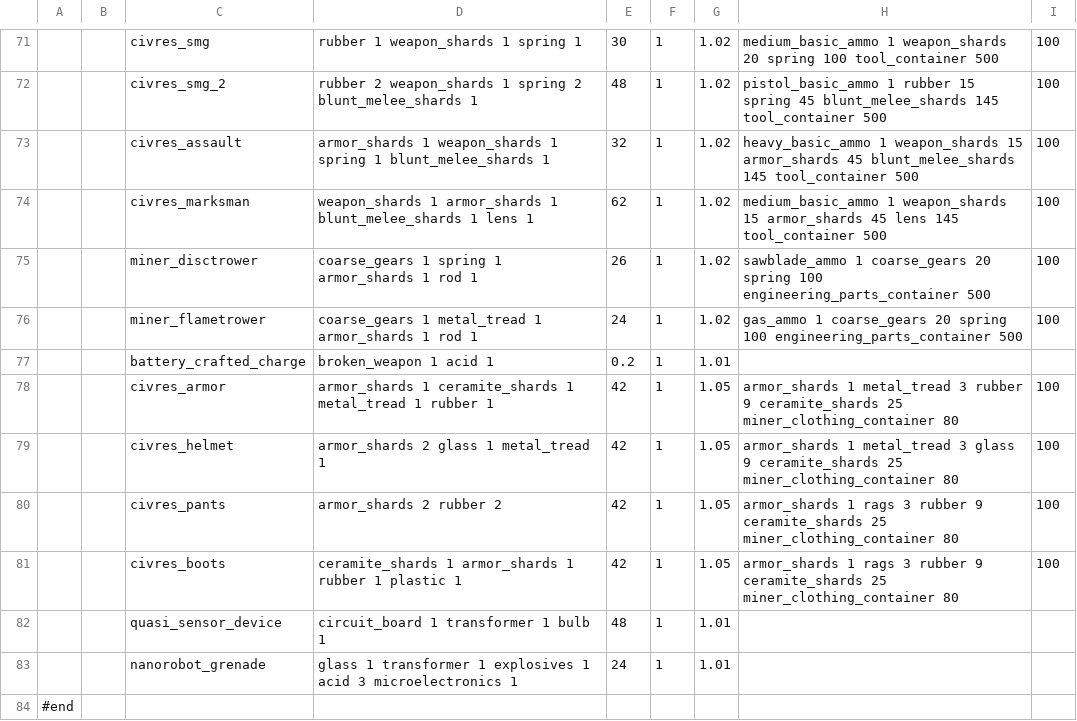
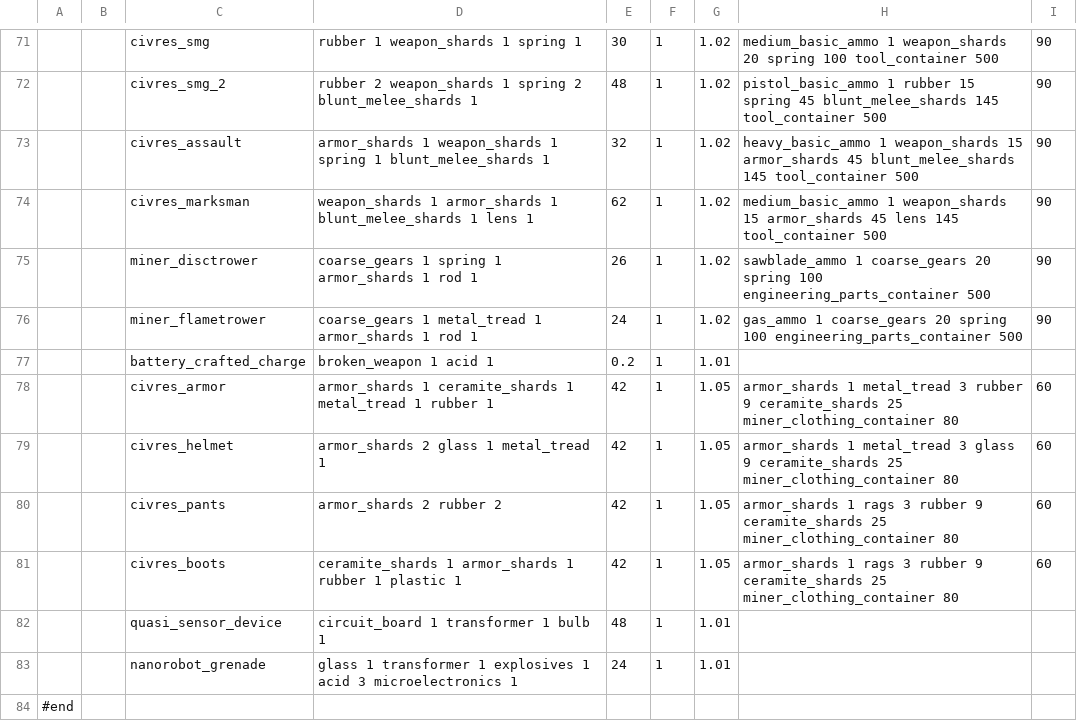
Before and after one commit to WarStalkeR/FFU-PS, a CSV file: FFU_PS/Files/Configs/cfg_items_addons.csv, drawn as a sheet; only a part is shown, gaps mark what is left out; the diff covers the shown part only; the diff names each change by its address in the sheet, - before the commit and + after, or states it on an @@ line.

```diff
--- a/FFU_PS/Files/Configs/cfg_items_addons.csv
+++ b/FFU_PS/Files/Configs/cfg_items_addons.csv
-I71:I76: 100
+I71:I76: 90
-I78:I81: 100
+I78:I81: 60
```
Also changed, not shown: 27 edited cells elsewhere in this file, FFU_PS/Files/Configs/cfg_items_overrides.csv, FFU_PS/Files/Configs/cfg_magnum_overrides.csv.
